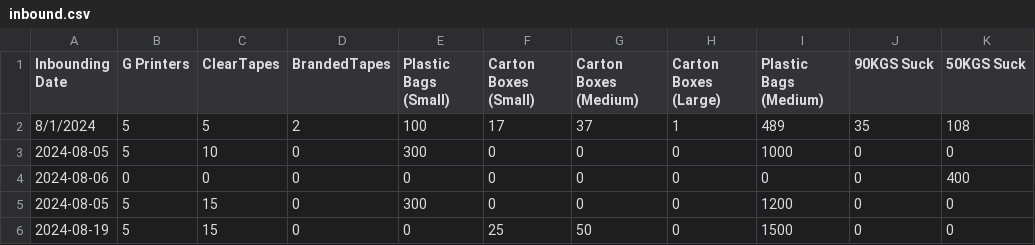
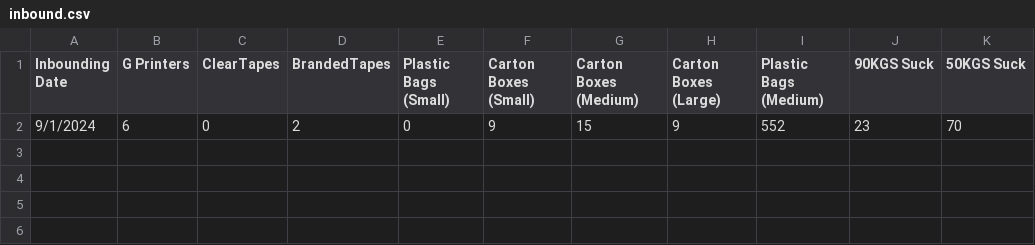
Before and after one commit to Nyotabenson/DILAGAIN-TECHNOLOGIES-Inventory-tracker-, a CSV file: inbound.csv, drawn as a sheet; removed rows and columns are numbered as before the commit, all else as after; the diff names each change by its address in the sheet, - before the commit and + after, or states it on an @@ line.

```diff
--- a/inbound.csv
+++ b/inbound.csv
-row 2: 8/1/2024 | 5 | 5 | 2 | 100 | 17 | 37 | 1 | 489 | 35 | 108
-row 3: 2024-08-05 | 5 | 10 | 0 | 300 | 0 | 0 | 0 | 1000 | 0 | 0
-row 4: 2024-08-06 | 0 | 0 | 0 | 0 | 0 | 0 | 0 | 0 | 0 | 400
-row 5: 2024-08-05 | 5 | 15 | 0 | 300 | 0 | 0 | 0 | 1200 | 0 | 0
-row 6: 2024-08-19 | 5 | 15 | 0 | 0 | 25 | 50 | 0 | 1500 | 0 | 0
+row 2: 9/1/2024 | 6 | 0 | 2 | 0 | 9 | 15 | 9 | 552 | 23 | 70
```
Also changed, not shown: 5 other files.
